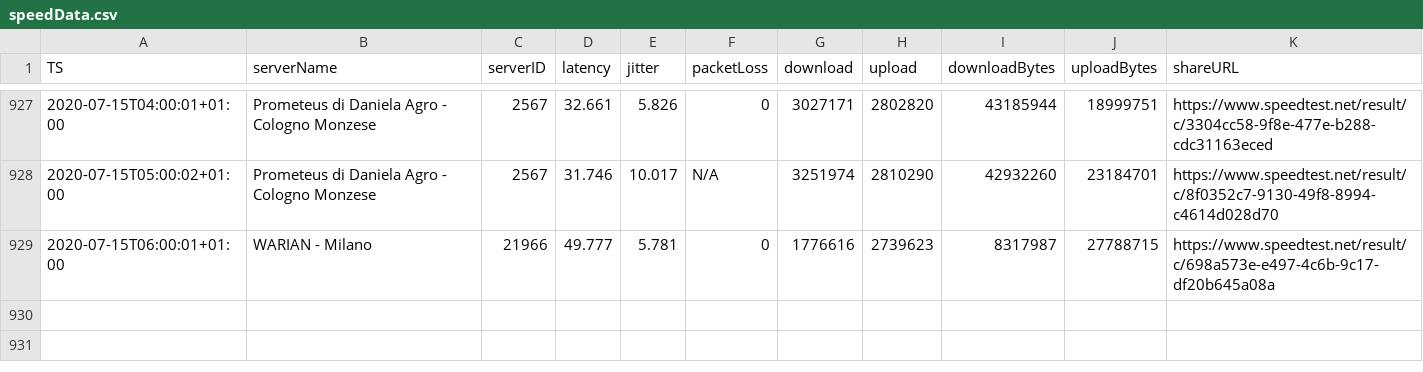
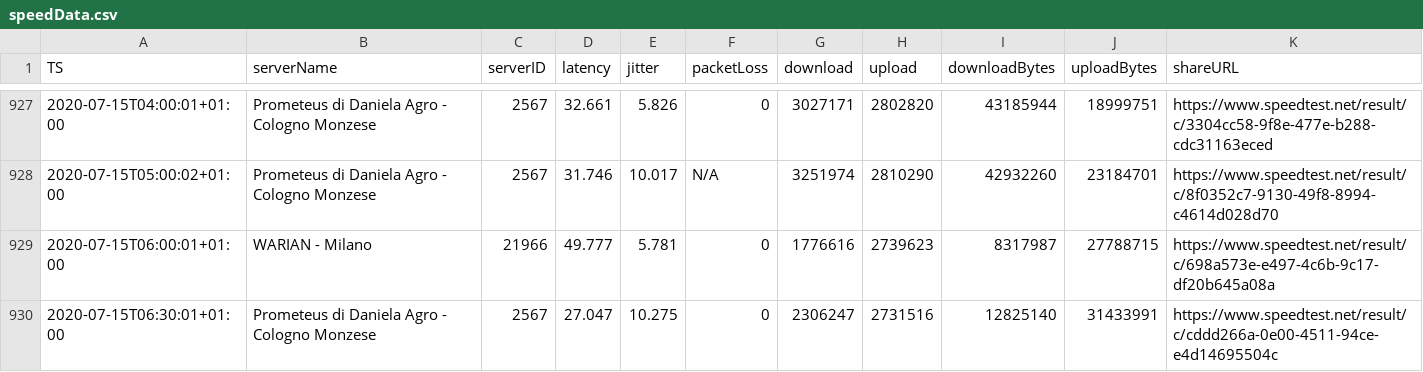
Before and after one commit to mauriziopapini/datalog, a CSV file: speedData.csv, drawn as a sheet; only a part is shown, gaps mark what is left out; the diff names each change by its address in the sheet, - before the commit and + after, or states it on an @@ line.

Commit message:
upd

```diff
--- a/speedData.csv
+++ b/speedData.csv
+row 930: 2020-07-15T06:30:01+01:00 | Prometeus di Daniela Agro - Cologno Monzese | 2567 | 27.047 | 10.275 | 0 | 2306247 | 2731516 | 12825140 | 31433991 | https://www.speedtest.net/result/c/cddd266a-0e00-4511-94ce-e4d14695504c
```
